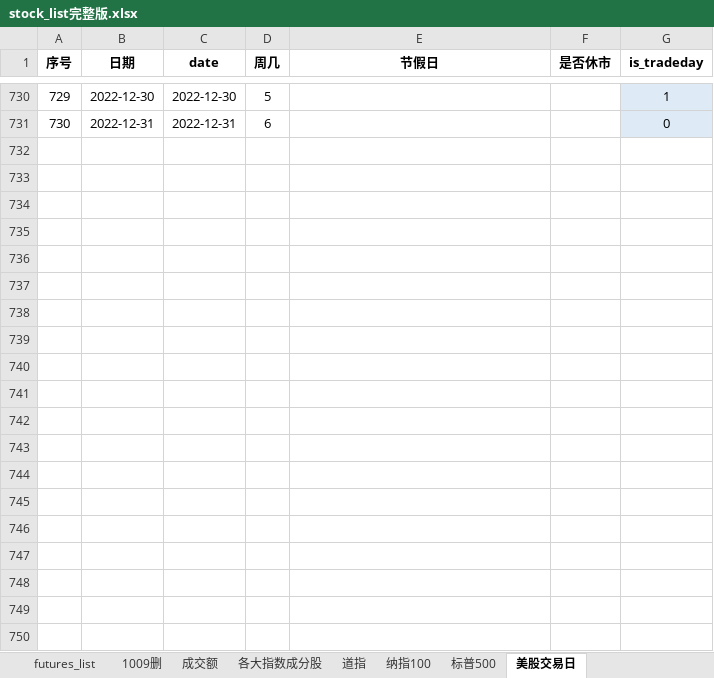
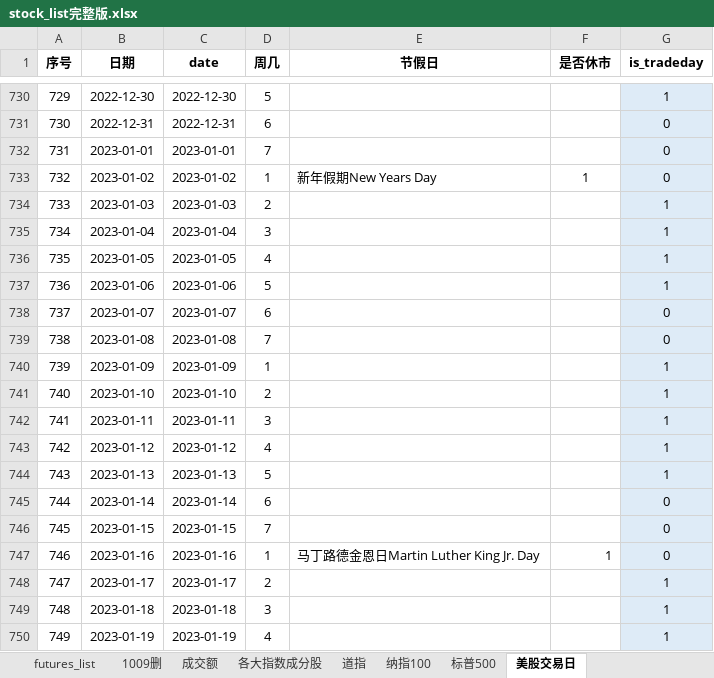
Before and after one commit to zxcvbnm3260/ChristopherShen, an Excel workbook: stock_list完整版.xlsx, sheet 美股交易日, drawn as a sheet; only a part is shown, gaps mark what is left out; values as stored, in another font and other column widths than the file's, no borders; the diff covers the shown part only; the diff names each change by its address in the sheet, - before the commit and + after, or states it on an @@ line.

```diff
--- a/stock_list完整版.xlsx (sheet 美股交易日)
+++ b/stock_list完整版.xlsx (sheet 美股交易日)
+row 732: 731 | 2023-01-01 | 2023-01-01 | 7 |  |  | 0
+row 733: 732 | 2023-01-02 | 2023-01-02 | 1 | 新年假期New Years Day | 1 | 0
+row 734: 733 | 2023-01-03 | 2023-01-03 | 2 |  |  | 1
+row 735: 734 | 2023-01-04 | 2023-01-04 | 3 |  |  | 1
+row 736: 735 | 2023-01-05 | 2023-01-05 | 4 |  |  | 1
+row 737: 736 | 2023-01-06 | 2023-01-06 | 5 |  |  | 1
+row 738: 737 | 2023-01-07 | 2023-01-07 | 6 |  |  | 0
+row 739: 738 | 2023-01-08 | 2023-01-08 | 7 |  |  | 0
+row 740: 739 | 2023-01-09 | 2023-01-09 | 1 |  |  | 1
+row 741: 740 | 2023-01-10 | 2023-01-10 | 2 |  |  | 1
+row 742: 741 | 2023-01-11 | 2023-01-11 | 3 |  |  | 1
+row 743: 742 | 2023-01-12 | 2023-01-12 | 4 |  |  | 1
+row 744: 743 | 2023-01-13 | 2023-01-13 | 5 |  |  | 1
+row 745: 744 | 2023-01-14 | 2023-01-14 | 6 |  |  | 0
+row 746: 745 | 2023-01-15 | 2023-01-15 | 7 |  |  | 0
+row 747: 746 | 2023-01-16 | 2023-01-16 | 1 | 马丁路德金恩日Martin Luther King Jr. Day | 1 | 0
+row 748: 747 | 2023-01-17 | 2023-01-17 | 2 |  |  | 1
+row 749: 748 | 2023-01-18 | 2023-01-18 | 3 |  |  | 1
+row 750: 749 | 2023-01-19 | 2023-01-19 | 4 |  |  | 1
```
Also changed, not shown: 346 added rows elsewhere in this sheet, hidden cells, 1 other file.
